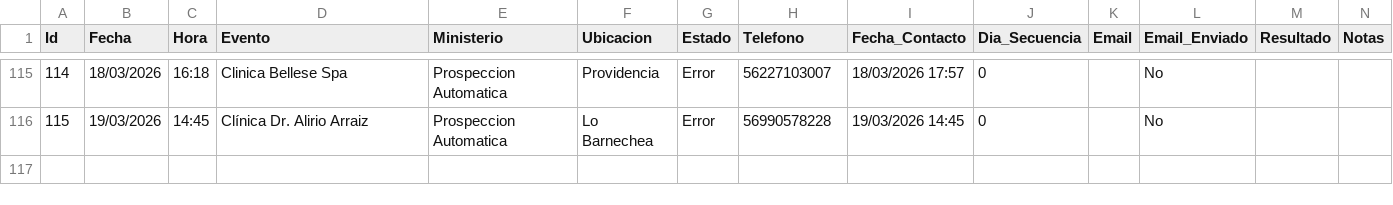
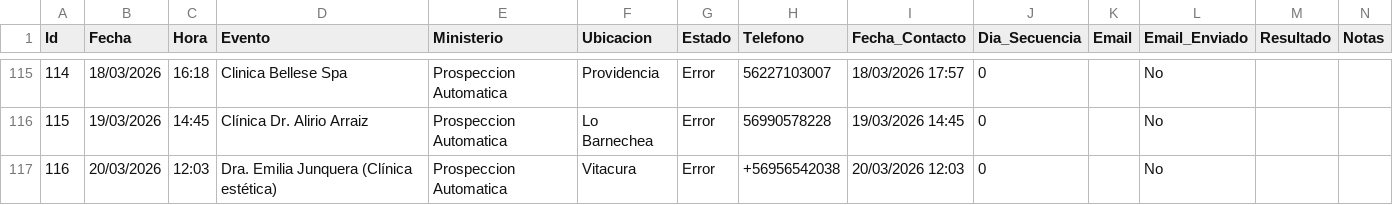
Before and after one commit to POPnLAR/Clientes, a CSV file: prospeccion_gestionvital_pro.csv, drawn as a sheet; only a part is shown, gaps mark what is left out; rows hold the shown columns only; the diff names each change by its address in the sheet, - before the commit and + after, or states it on an @@ line.

Commit message:
Actualizacion leads [Skip CI]

```diff
--- a/prospeccion_gestionvital_pro.csv
+++ b/prospeccion_gestionvital_pro.csv
+row 117: 116 | 20/03/2026 | 12:03 | Dra. Emilia Junquera (Clínica estética) | Prospeccion Automatica | Vitacura | Error | +56956542038 | 20/03/2026 12:03 | 0 |  | No
```
